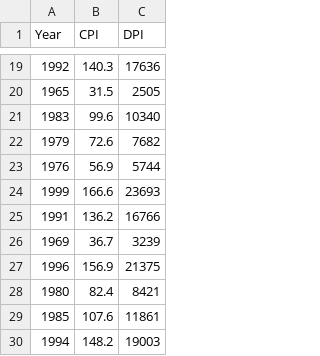
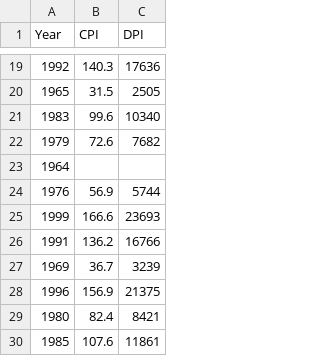
Before and after one commit to Haruyama-KobeU/Haruyama-KobeU.github.io, a CSV file: data/BeefDemand_2.csv, drawn as a sheet; only a part is shown, gaps mark what is left out; the shorter side is filled out with more unchanged rows; the diff names each change by its address in the sheet, - before the commit and + after, or states it on an @@ line.

```diff
--- a/data/BeefDemand_2.csv
+++ b/data/BeefDemand_2.csv
+row 23: 1964
```
Also changed, not shown: data/BeefDemand.csv.
